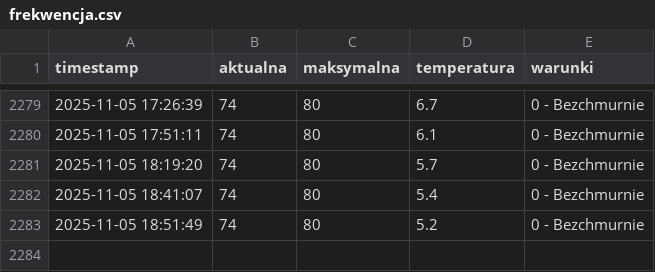
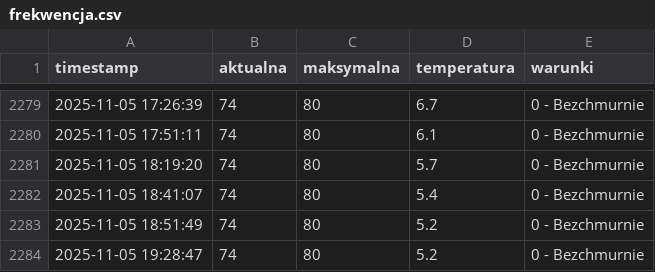
Before and after one commit to tatkoch/MOSiR_Lancut, a CSV file: frekwencja.csv, drawn as a sheet; only a part is shown, gaps mark what is left out; the diff names each change by its address in the sheet, - before the commit and + after, or states it on an @@ line.

```diff
--- a/frekwencja.csv
+++ b/frekwencja.csv
+row 2284: 2025-11-05 19:28:47 | 74 | 80 | 5.2 | 0 - Bezchmurnie
```
